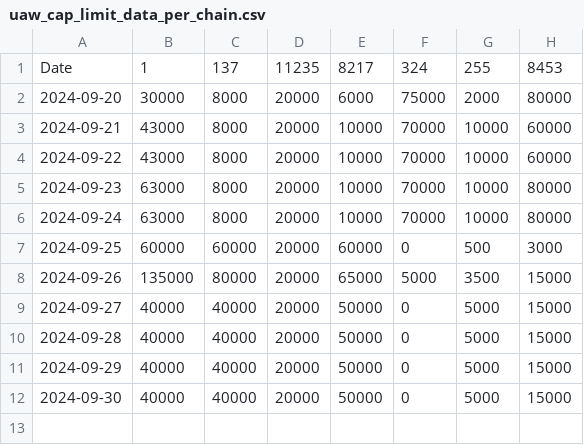
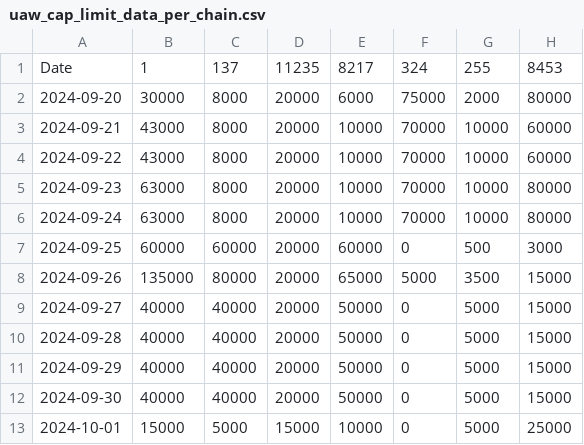
Before and after one commit to kgen-protocol/static_values, a CSV file: uaw_cap_limit_data_per_chain.csv, drawn as a sheet.

Commit message:
Update uaw_cap_limit_data_per_chain.csv
Updated for 1-Oct-2024

```diff
--- a/uaw_cap_limit_data_per_chain.csv
+++ b/uaw_cap_limit_data_per_chain.csv
@@ -12 +12,2 @@ Date,1,137,11235,8217,324,255,8453
 2024-09-30,40000,40000,20000,50000,0,5000,15000
+2024-10-01,15000,5000,15000,10000,0,5000,25000
```
